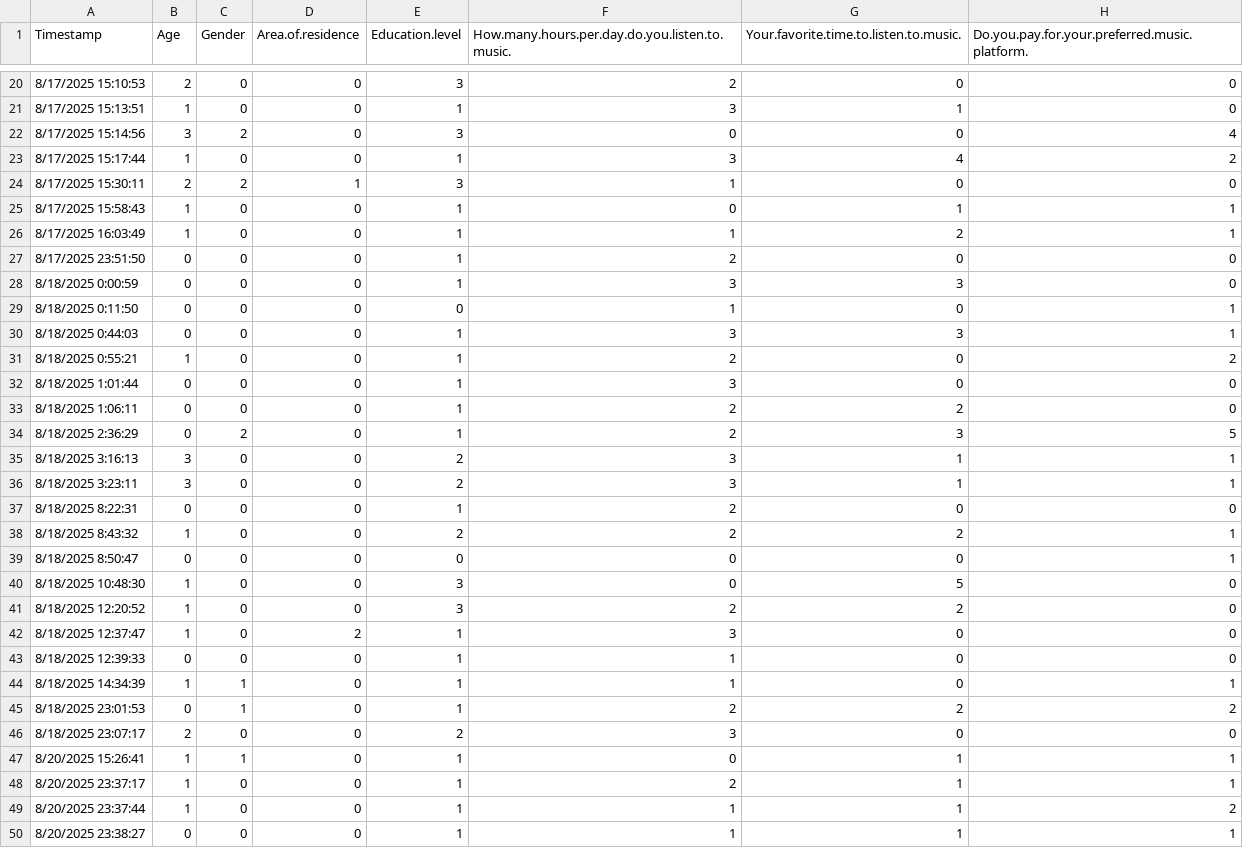
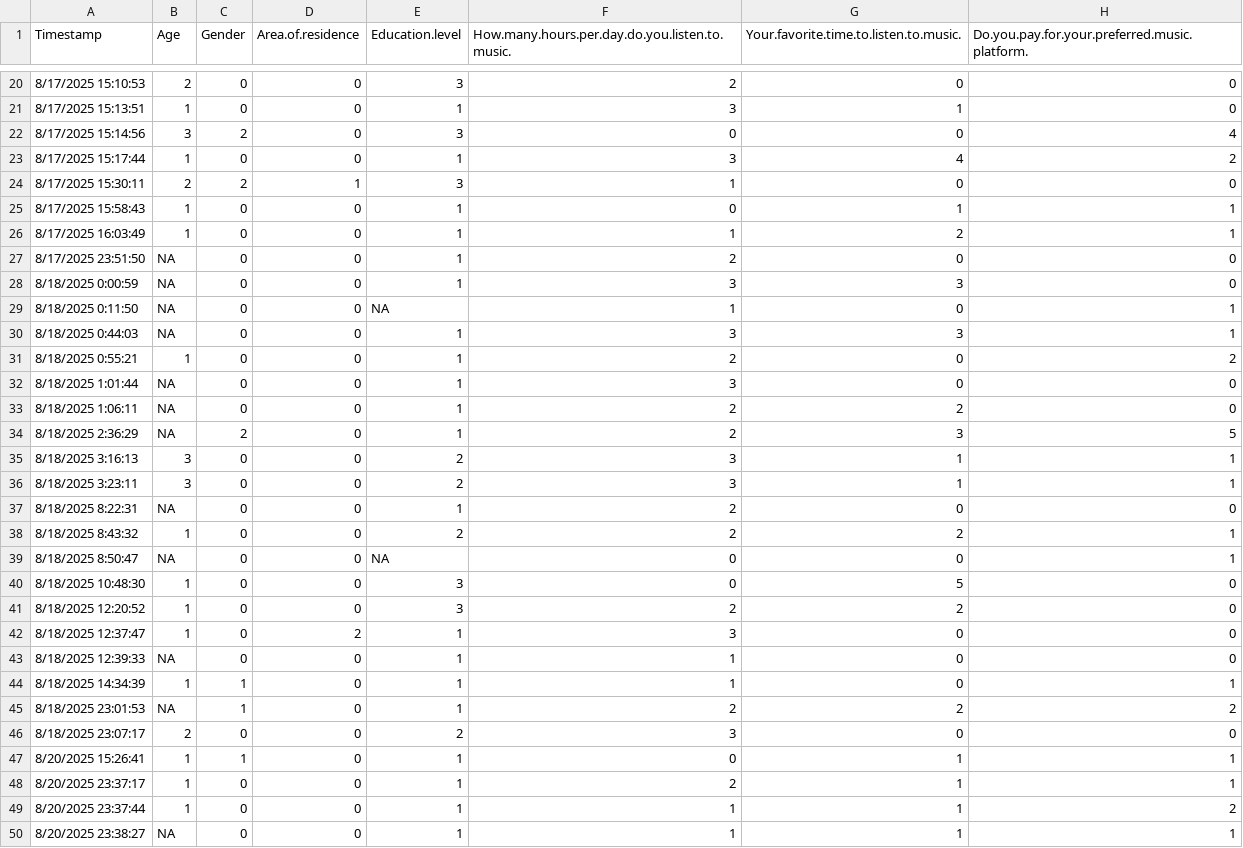
Before and after one commit to Aniketdey2004/Spotify-Product-Analysis, a CSV file: Spotify analysis/output_dataset.csv, drawn as a sheet; only a part is shown, gaps mark what is left out; the diff covers the shown part only; the diff names each change by its address in the sheet, - before the commit and + after, or states it on an @@ line.

Commit message:
label encoding error fixed

```diff
--- a/Spotify analysis/output_dataset.csv
+++ b/Spotify analysis/output_dataset.csv
-B27:B30 (Age): 0
+B27:B30 (Age): NA
-E29 (Education.level): 0
+E29 (Education.level): NA
-B32:B34 (Age): 0
+B32:B34 (Age): NA
-B37 (Age): 0
+B37 (Age): NA
-B39 (Age): 0
+B39 (Age): NA
-E39 (Education.level): 0
+E39 (Education.level): NA
-B43 (Age): 0
+B43 (Age): NA
-B45 (Age): 0
+B45 (Age): NA
-B50 (Age): 0
+B50 (Age): NA
```
Also changed, not shown: 7 edited cells elsewhere in this file.
